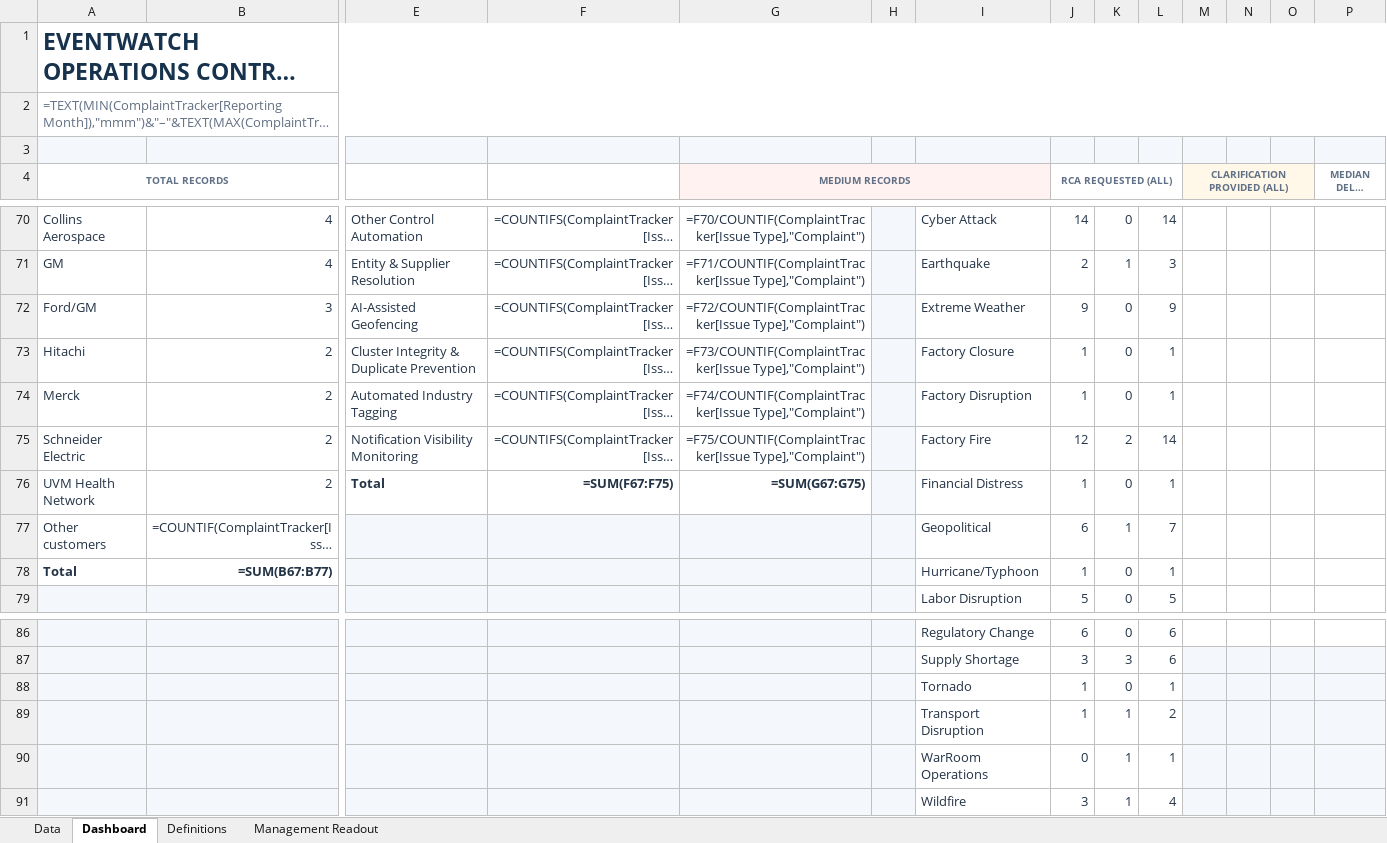
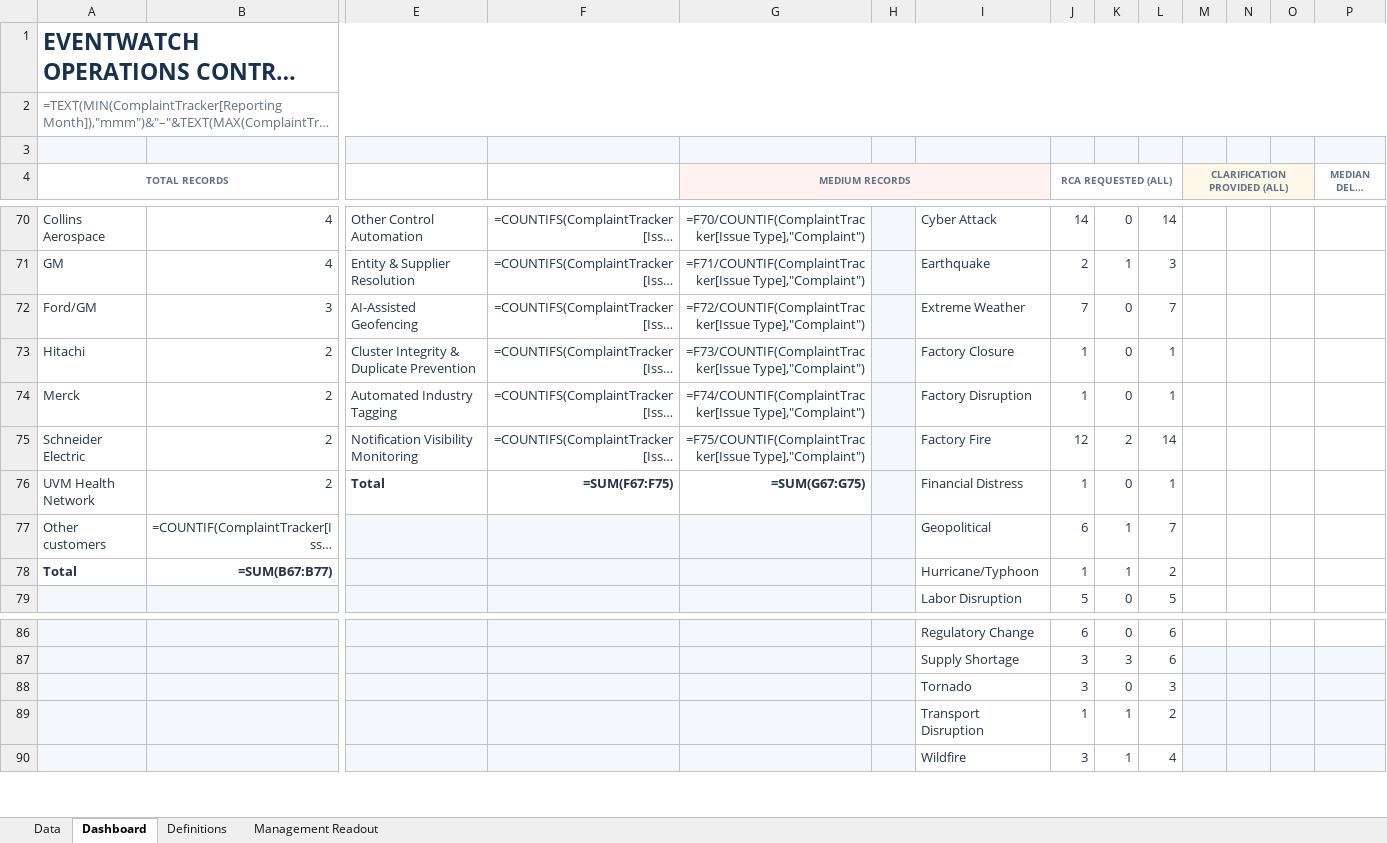
Before and after one commit to sangrambarger/EventWatch_Customer_Complaints, an Excel workbook: EventWatch_Customer_Complaints_2026.xlsx, sheet Dashboard, drawn as a sheet; only a part is shown, gaps mark what is left out; long unchanged cells end in …; values as stored, in another font and other column widths than the file's, no borders; formulas without a stored value are shown as written; charts and pictures and conditional formats not drawn; rows hold the shown columns only; the diff names each change by its address in the sheet, - before the commit and + after, or states it on an @@ line.

```diff
--- a/EventWatch_Customer_Complaints_2026.xlsx (sheet Dashboard)
+++ b/EventWatch_Customer_Complaints_2026.xlsx (sheet Dashboard)
-J72 (RCA REQUESTED (ALL)): 9
+J72 (RCA REQUESTED (ALL)): 7
-L72: 9
+L72: 7
-K78: 0
+K78: 1
-L78: 1
+L78: 2
-J88 (RCA REQUESTED (ALL)): 1
+J88 (RCA REQUESTED (ALL)): 3
-L88: 1
+L88: 3
-row 90:  |  |  |  |  |  | WarRoom Operations | 0 | 1 | 1
```
Also changed, not shown: sheet Data, sheet Definitions, 2 other files.
